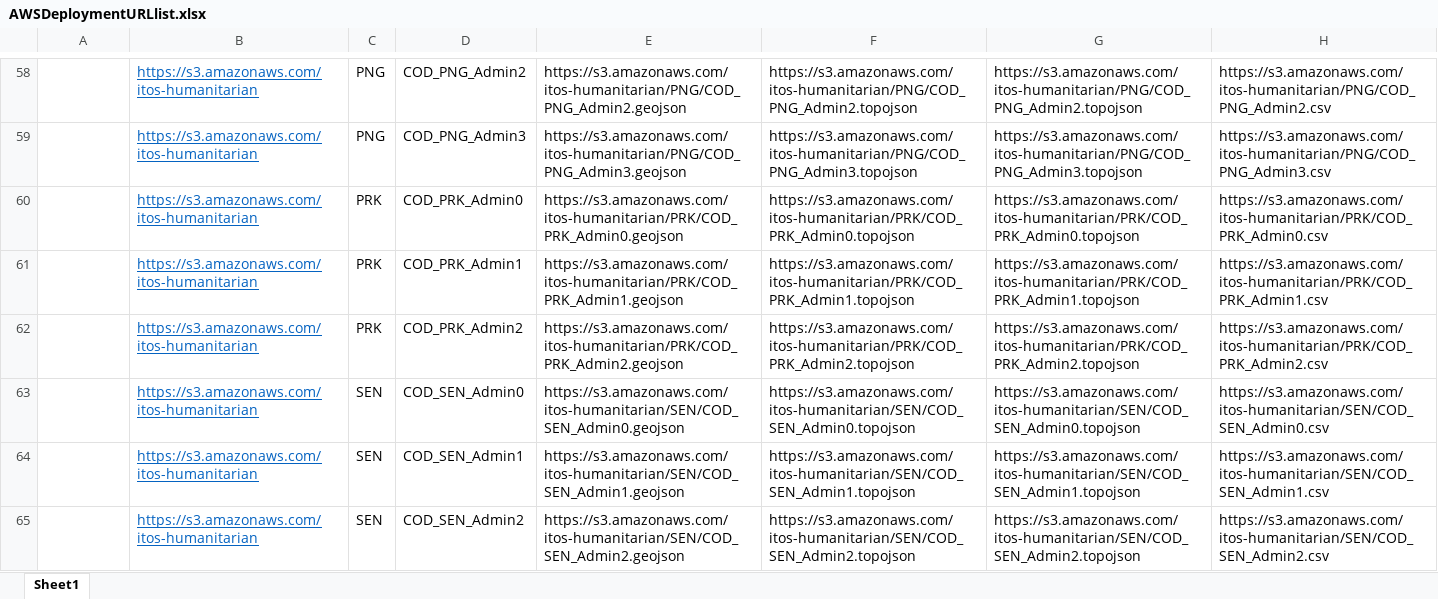
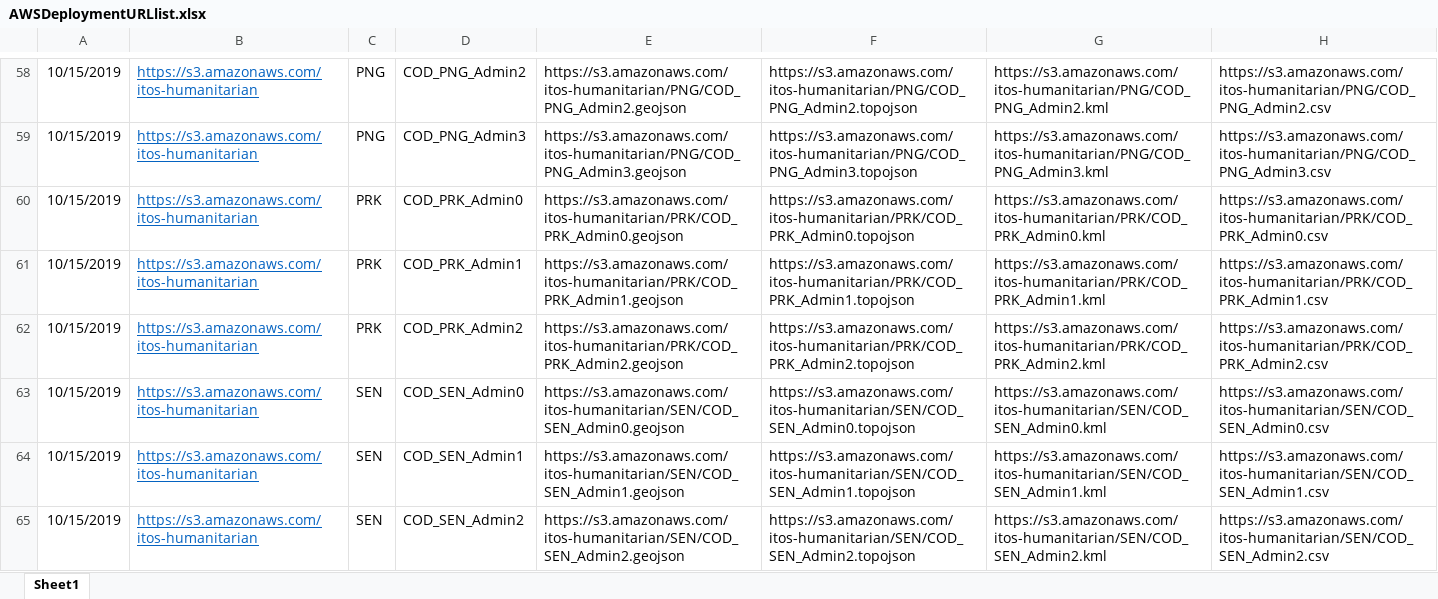
Before and after one commit to UGA-ITOSHumanitarianGIS/mapservicedoc, an Excel workbook: Data/AWSDeploymentURLlist.xlsx, sheet Sheet1, drawn as a sheet; only a part is shown, gaps mark what is left out; values as stored, in another font and other column widths than the file's, no borders; the diff covers the shown part only; the diff names each change by its address in the sheet, - before the commit and + after, or states it on an @@ line.

```diff
--- a/Data/AWSDeploymentURLlist.xlsx (sheet Sheet1)
+++ b/Data/AWSDeploymentURLlist.xlsx (sheet Sheet1)
-A58:A65: (empty)
+A58:A65: 10/15/2019
-G58: https://s3.amazonaws.com/itos-humanitarian/PNG/COD_PNG_Admin2.topojson
+G58: https://s3.amazonaws.com/itos-humanitarian/PNG/COD_PNG_Admin2.kml
-G59: https://s3.amazonaws.com/itos-humanitarian/PNG/COD_PNG_Admin3.topojson
+G59: https://s3.amazonaws.com/itos-humanitarian/PNG/COD_PNG_Admin3.kml
-G60: https://s3.amazonaws.com/itos-humanitarian/PRK/COD_PRK_Admin0.topojson
+G60: https://s3.amazonaws.com/itos-humanitarian/PRK/COD_PRK_Admin0.kml
-G61: https://s3.amazonaws.com/itos-humanitarian/PRK/COD_PRK_Admin1.topojson
+G61: https://s3.amazonaws.com/itos-humanitarian/PRK/COD_PRK_Admin1.kml
-G62: https://s3.amazonaws.com/itos-humanitarian/PRK/COD_PRK_Admin2.topojson
+G62: https://s3.amazonaws.com/itos-humanitarian/PRK/COD_PRK_Admin2.kml
-G63: https://s3.amazonaws.com/itos-humanitarian/SEN/COD_SEN_Admin0.topojson
+G63: https://s3.amazonaws.com/itos-humanitarian/SEN/COD_SEN_Admin0.kml
-G64: https://s3.amazonaws.com/itos-humanitarian/SEN/COD_SEN_Admin1.topojson
+G64: https://s3.amazonaws.com/itos-humanitarian/SEN/COD_SEN_Admin1.kml
-G65: https://s3.amazonaws.com/itos-humanitarian/SEN/COD_SEN_Admin2.topojson
+G65: https://s3.amazonaws.com/itos-humanitarian/SEN/COD_SEN_Admin2.kml
```
Also changed, not shown: 124 edited cells elsewhere in this sheet.
